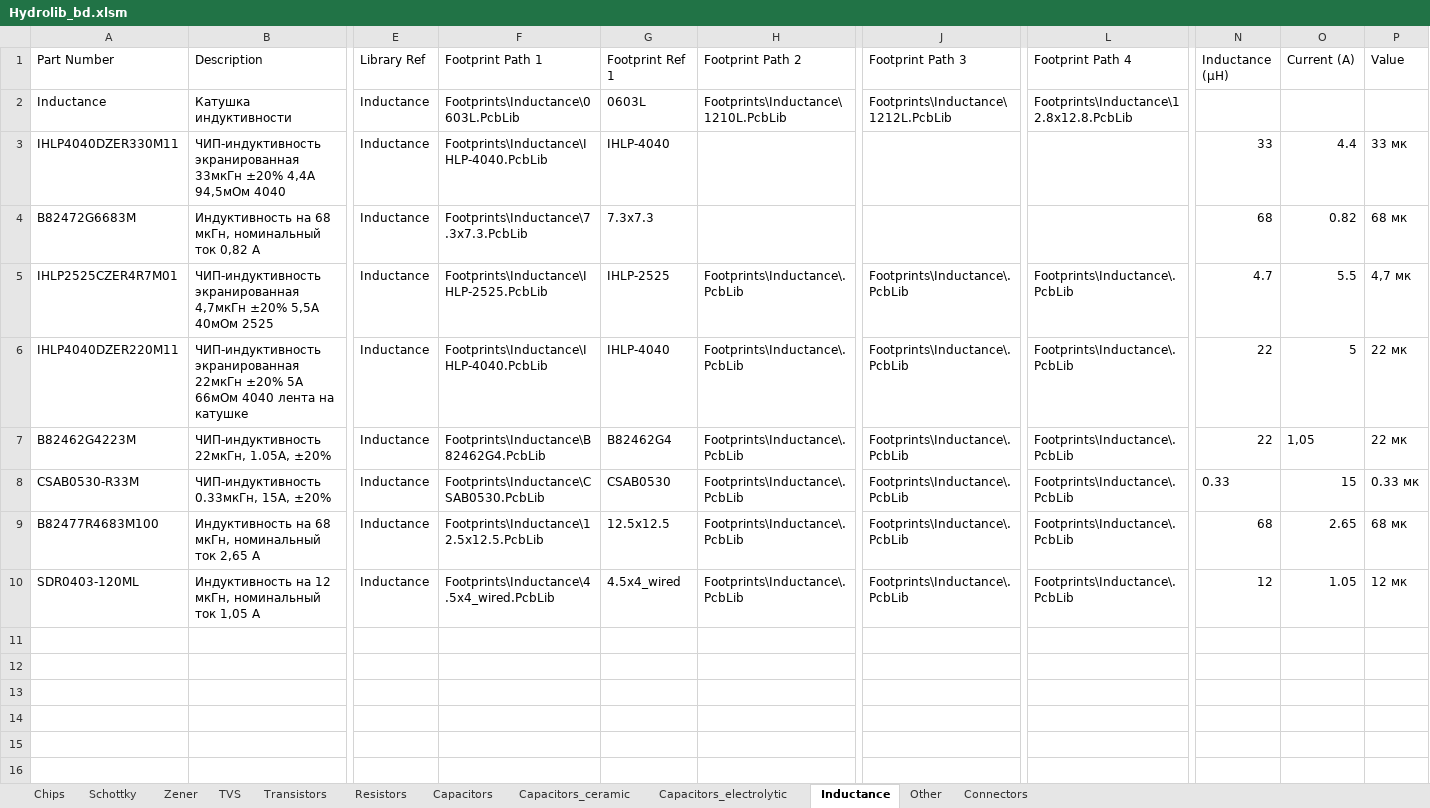
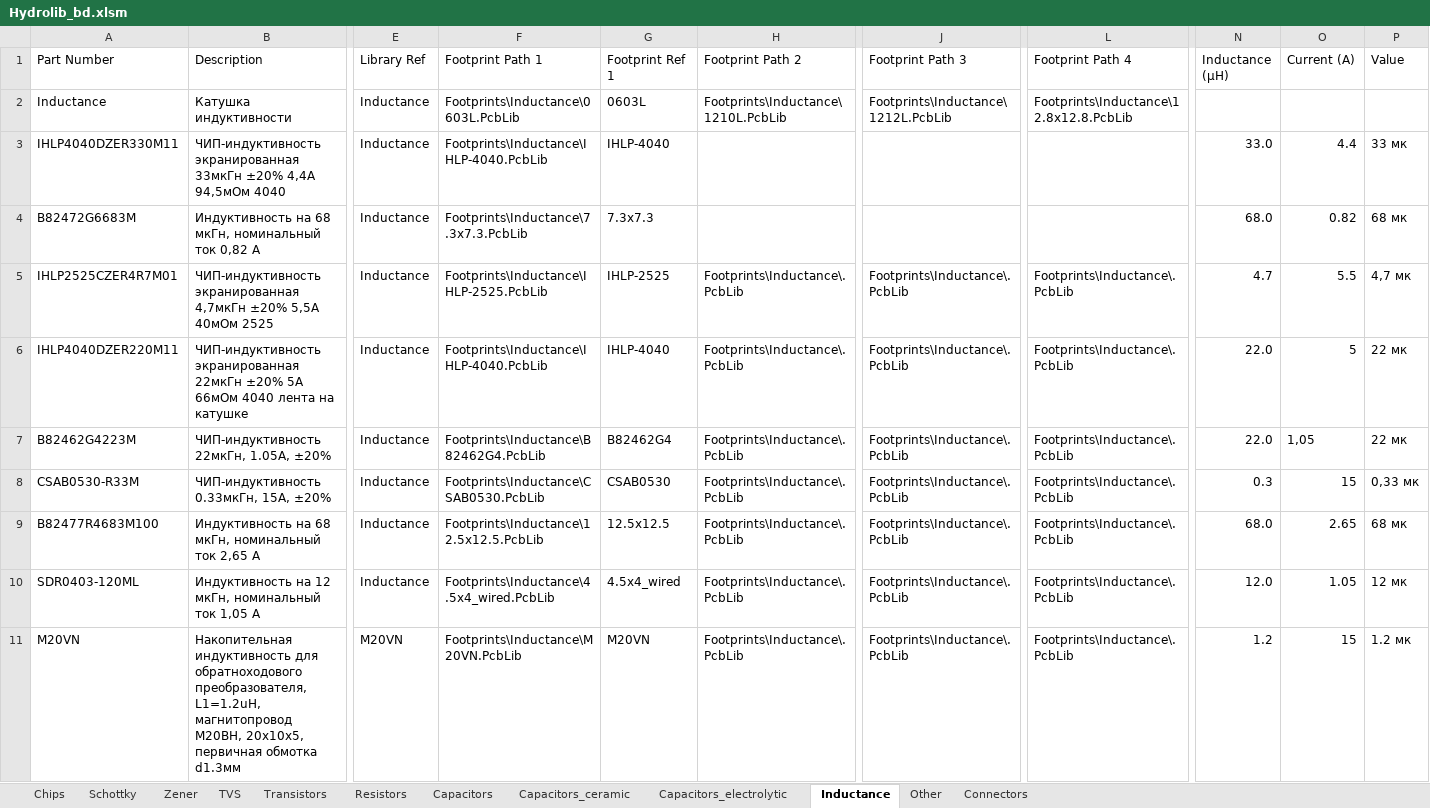
Before and after one commit to hydronautics-team/Hydrolib, an Excel workbook: Database/Hydrolib_bd.xlsm, sheet Inductance, drawn as a sheet; only a part is shown, gaps mark what is left out; values as stored, in another font and other column widths than the file's, no borders; table styles not drawn; rows hold the shown columns only; the diff names each change by its address in the sheet, - before the commit and + after, or states it on an @@ line.

Commit message:
добавил накопительную индуктивность

```diff
--- a/Database/Hydrolib_bd.xlsm (sheet Inductance)
+++ b/Database/Hydrolib_bd.xlsm (sheet Inductance)
-N3 (Inductance (μH)): 33
+N3 (Inductance (μH)): 33.0
-N4 (Inductance (μH)): 68
+N4 (Inductance (μH)): 68.0
-N6:N7 (Inductance (μH)): 22
+N6:N7 (Inductance (μH)): 22.0
-N8 (Inductance (μH)): 0.33
+N8 (Inductance (μH)): 0.3
-P8 (Value): 0.33 мк
+P8 (Value): 0,33 мк
-N9 (Inductance (μH)): 68
+N9 (Inductance (μH)): 68.0
-N10 (Inductance (μH)): 12
+N10 (Inductance (μH)): 12.0
+row 11: M20VN | Накопительная индуктивность для обратноходового преобразователя, L1=1.2uH, магнитопровод М20ВН, 20х10х5, первичная обмотка d1.3мм | M20VN | Footprints\Inductance\M20VN.PcbLib | M20VN | Footprints\Inductance\.PcbLib | Footprints\Inductance\.PcbLib | Footprints\Inductance\.PcbLib | 1.2 | 15 | 1.2 мк
```
Also changed, not shown: 3 other files.
